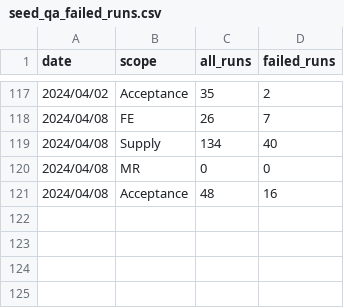
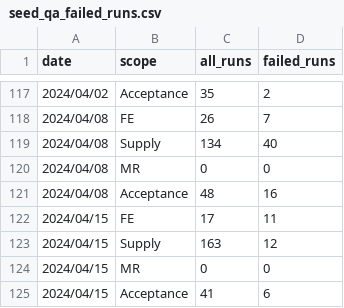
Before and after one commit to 3DHubs/dbt-core-network, a CSV file: seeds/seed_qa_failed_runs.csv, drawn as a sheet; only a part is shown, gaps mark what is left out; the diff names each change by its address in the sheet, - before the commit and + after, or states it on an @@ line.

```diff
--- a/seeds/seed_qa_failed_runs.csv
+++ b/seeds/seed_qa_failed_runs.csv
+row 122: 2024/04/15 | FE | 17 | 11
+row 123: 2024/04/15 | Supply | 163 | 12
+row 124: 2024/04/15 | MR | 0 | 0
+row 125: 2024/04/15 | Acceptance | 41 | 6
```
Also changed, not shown: seeds/seed_qa_autotests.csv, seeds/seed_qa_bugs_backlog.csv, 1 other file.
